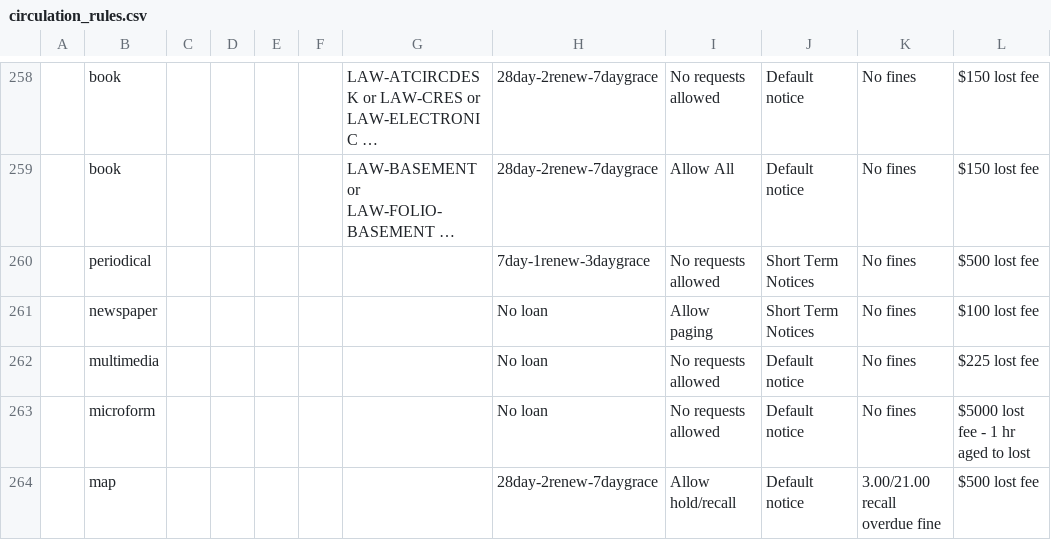
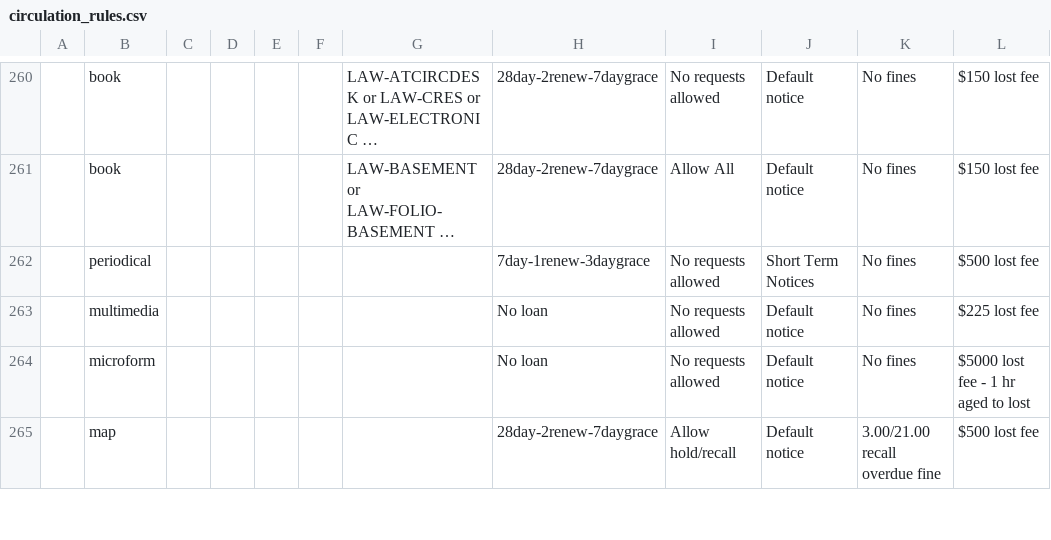
Before and after one commit to sul-dlss/sul-requests, a CSV file: config/folio/circulation_rules.csv, drawn as a sheet; only a part is shown, gaps mark what is left out; long unchanged cells end in …; removed rows and columns are numbered as before the commit, all else as after; the diff covers the shown part only; the diff names each change by its address in the sheet, - before the commit and + after, or states it on an @@ line.

Commit message:
Update FOLIO types

```diff
--- a/config/folio/circulation_rules.csv
+++ b/config/folio/circulation_rules.csv
-row 261:  | newspaper |  |  |  |  |  | No loan | Allow paging | Short Term Notices | No fines | $100 lost fee
```
Also changed, not shown: 3 added rows, 1 removed row and 4 edited cells elsewhere in this file, 2 other files.
